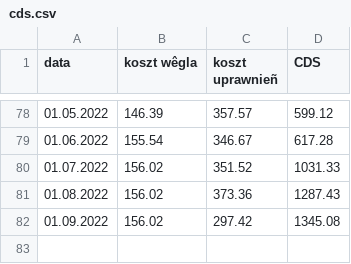
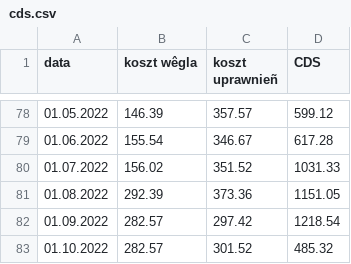
Before and after one commit to ForumEnergiiPL/miesiecznik, a CSV file: cds.csv, drawn as a sheet; only a part is shown, gaps mark what is left out.

Commit message:
Update cds.csv

```diff
--- a/cds.csv
+++ b/cds.csv
@@ -80,3 +80,4 @@ data,koszt wêgla,koszt uprawnieñ,CDS
 01.07.2022,156.02,351.52,1031.33
-01.08.2022,156.02,373.36,1287.43
-01.09.2022,156.02,297.42,1345.08
+01.08.2022,292.39,373.36,1151.05
+01.09.2022,282.57,297.42,1218.54
+01.10.2022,282.57,301.52,485.32
```
